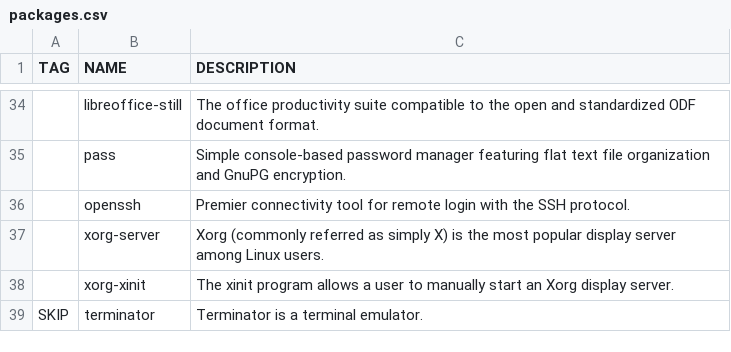
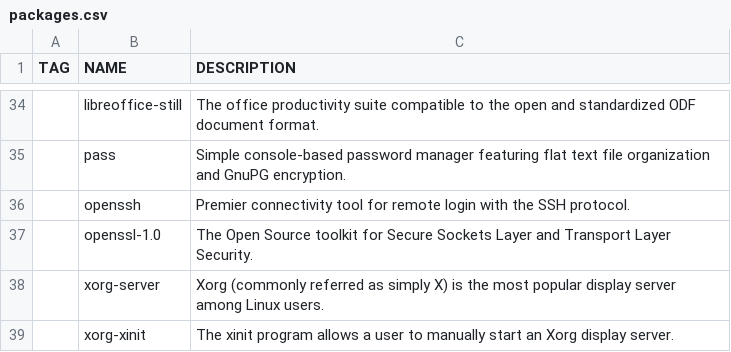
Before and after one commit to WIttyJudge/dotfiles, a CSV file: packages.csv, drawn as a sheet; only a part is shown, gaps mark what is left out; the shorter side is filled out with more unchanged rows; the diff names each change by its address in the sheet, - before the commit and + after, or states it on an @@ line.

Commit message:
Update packages.csv

```diff
--- a/packages.csv
+++ b/packages.csv
+row 37:  | openssl-1.0 | The Open Source toolkit for Secure Sockets Layer and Transport Layer Security.
```
